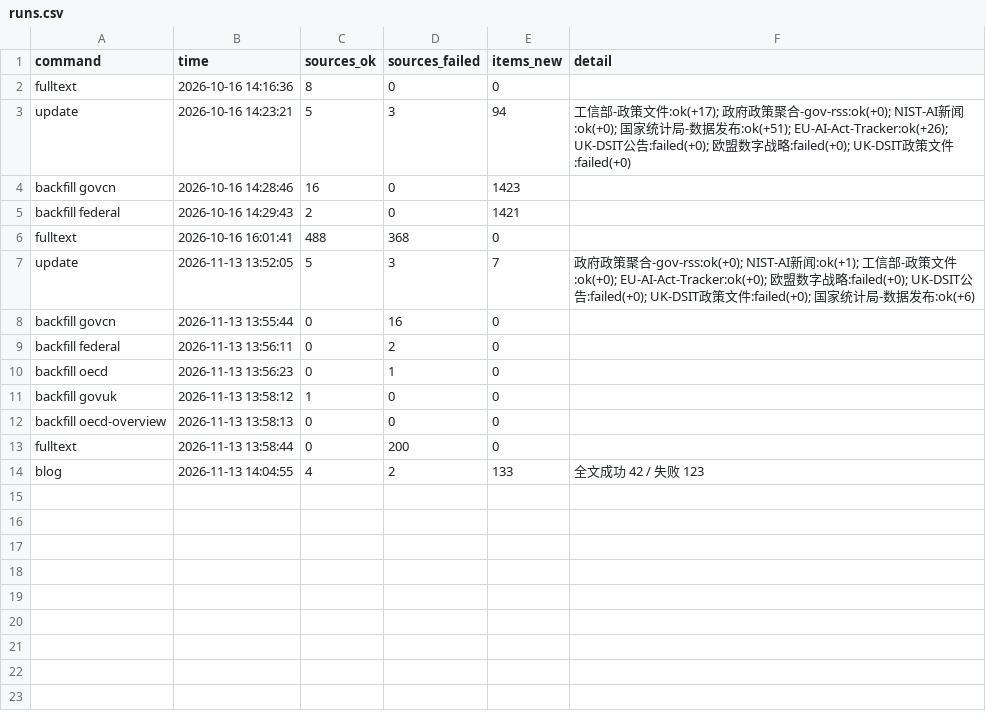
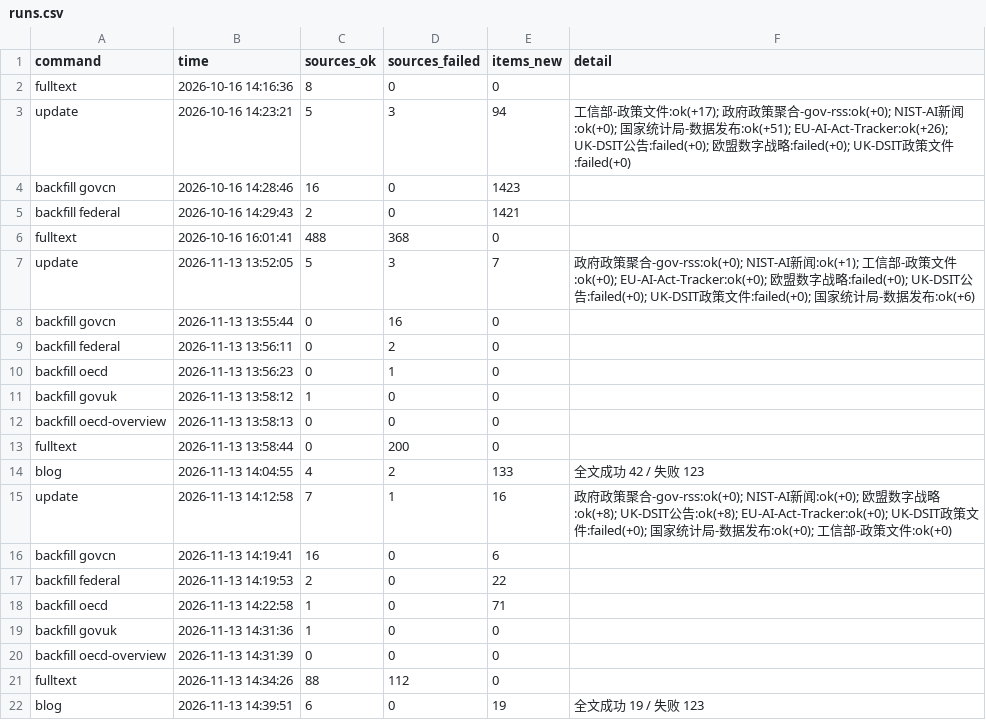
Before and after one commit to tyt16788/global-ai-policy-collector, a CSV file: data/runs.csv, drawn as a sheet.

```diff
--- a/data/runs.csv
+++ b/data/runs.csv
@@ -14 +14,9 @@ fulltext,2026-11-13 13:58:44,0,200,0,
 blog,2026-11-13 14:04:55,4,2,133,全文成功 42 / 失败 123
+update,2026-11-13 14:12:58,7,1,16,政府政策聚合-gov-rss:ok(+0); NIST-AI新闻:ok(+0); 欧盟数字战略:ok(+8); UK-DSIT公告:ok(+8); EU-AI-Act-Tracker:ok(+0); UK-DSIT政策文件:failed(+0); 国家统计局-数据发布:ok(+0); 工信部-政策文件:ok(+0)
+backfill govcn,2026-11-13 14:19:41,16,0,6,
+backfill federal,2026-11-13 14:19:53,2,0,22,
+backfill oecd,2026-11-13 14:22:58,1,0,71,
+backfill govuk,2026-11-13 14:31:36,1,0,0,
+backfill oecd-overview,2026-11-13 14:31:39,0,0,0,
+fulltext,2026-11-13 14:34:26,88,112,0,
+blog,2026-11-13 14:39:51,6,0,19,全文成功 19 / 失败 123
```
Also changed, not shown: data/signal_health.csv, data/source_health.csv, 16 other files.
